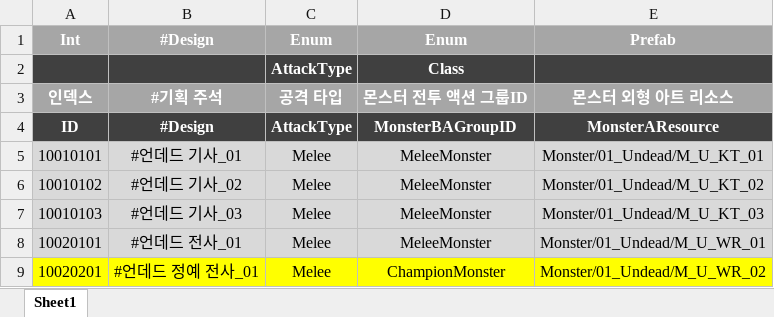
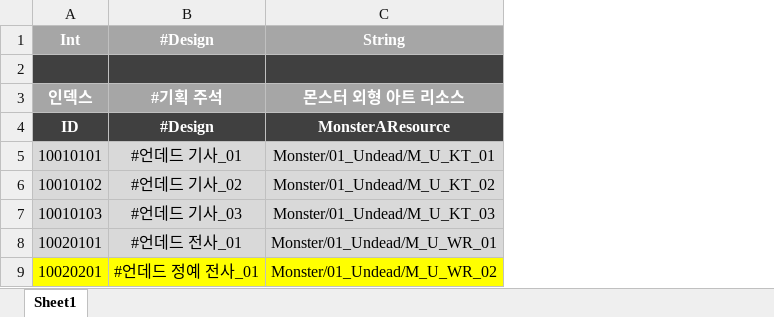
Before and after one commit to AshelCloud/ExcelParser, an Excel workbook: Data/Test.xlsx, sheet Sheet1, drawn as a sheet; only a part is shown; values as stored, in another font and other column widths than the file's, no borders; removed rows and columns are numbered as before the commit, all else as after; the diff names each change by its address in the sheet, - before the commit and + after, or states it on an @@ line.

```diff
--- a/Data/Test.xlsx (sheet Sheet1)
+++ b/Data/Test.xlsx (sheet Sheet1)
-column C (Enum), rows 2-9: AttackType | 공격 타입 | AttackType | Melee | Melee | Melee | Melee | Melee
-column D (Enum), rows 2-9: Class | 몬스터 전투 액션 그룹ID | MonsterBAGroupID | MeleeMonster | MeleeMonster | MeleeMonster | MeleeMonster | ChampionMonster
-C1: Prefab
+C1: String
-row 2:  |  | AttackType | Class
+row 2: (empty)
```
Also changed, not shown: 17 other files.
